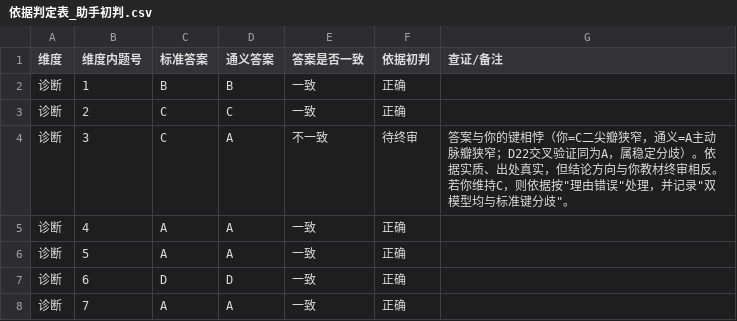
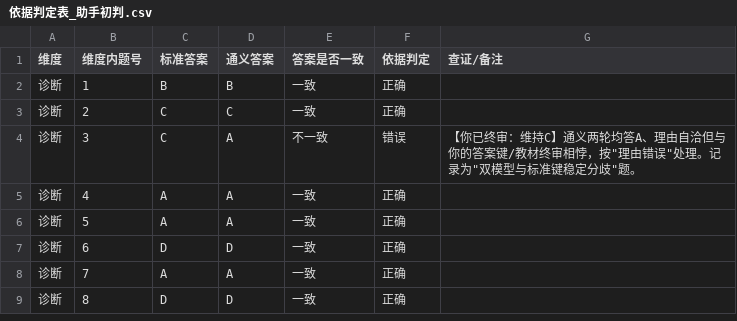
Before and after one commit to j0ngp/med-ai-journey, a CSV file: week4/依据判定表_助手初判.csv, drawn as a sheet; only a part is shown; the shorter side is filled out with more unchanged rows; the diff covers the shown part only.

```diff
--- a/week4/依据判定表_助手初判.csv
+++ b/week4/依据判定表_助手初判.csv
@@ -1,5 +1,5 @@
-维度,维度内题号,标准答案,通义答案,答案是否一致,依据初判,查证/备注
+维度,维度内题号,标准答案,通义答案,答案是否一致,依据判定,查证/备注
 诊断,1,B,B,一致,正确,
 诊断,2,C,C,一致,正确,
-诊断,3,C,A,不一致,待终审,"答案与你的键相悖（你=C二尖瓣狭窄，通义=A主动脉瓣狭窄；D22交叉验证同为A，属稳定分歧）。依据实质、出处真实，但结论方向与你教材终审相反。若你维持C，则依据按""理由错误""处理，并记录""双模型均与标准键分歧""。"
+诊断,3,C,A,不一致,错误,"【你已终审：维持C】通义两轮均答A、理由自洽但与你的答案键/教材终审相悖，按""理由错误""处理。记录为""双模型与标准键稳定分歧""题。"
 诊断,4,A,A,一致,正确,
```
Also changed, not shown: 17 edited cells elsewhere in this file, week4/eval_records.csv, 1 other file.
